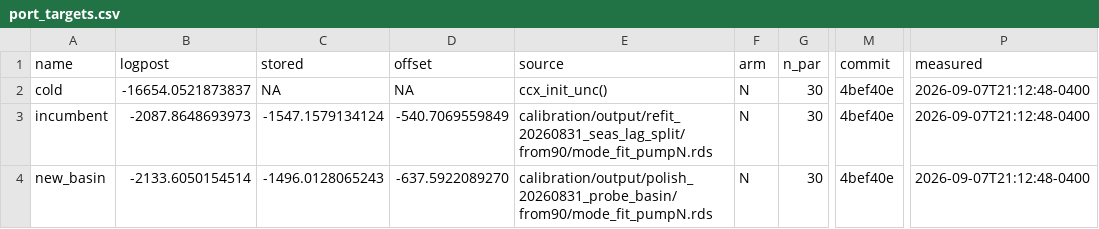
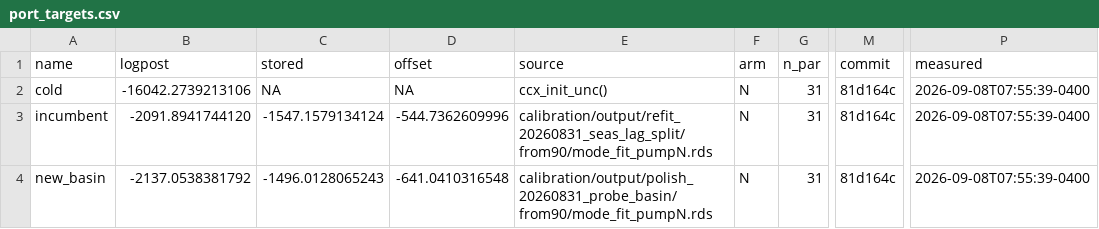
Before and after one commit to msarofim/CarbonCycleEmulator, a CSV file: calibration/torch/port_targets.csv, drawn as a sheet; only a part is shown, gaps mark what is left out; the diff names each change by its address in the sheet, - before the commit and + after, or states it on an @@ line.

```diff
--- a/calibration/torch/port_targets.csv
+++ b/calibration/torch/port_targets.csv
-B2 (logpost): -16654.0521873837
+B2 (logpost): -16042.2739213106
-G2:G4 (n_par): 30
+G2:G4 (n_par): 31
-M2:M4 (commit): 4bef40e
+M2:M4 (commit): 81d164c
-P2:P4 (measured): 2026-09-07T21:12:48-0400
+P2:P4 (measured): 2026-09-08T07:55:39-0400
-B3 (logpost): -2087.8648693973
+B3 (logpost): -2091.8941744120
-D3 (offset): -540.7069559849
+D3 (offset): -544.7362609996
-B4 (logpost): -2133.6050154514
+B4 (logpost): -2137.0538381792
-D4 (offset): -637.5922089270
+D4 (offset): -641.0410316548
```
